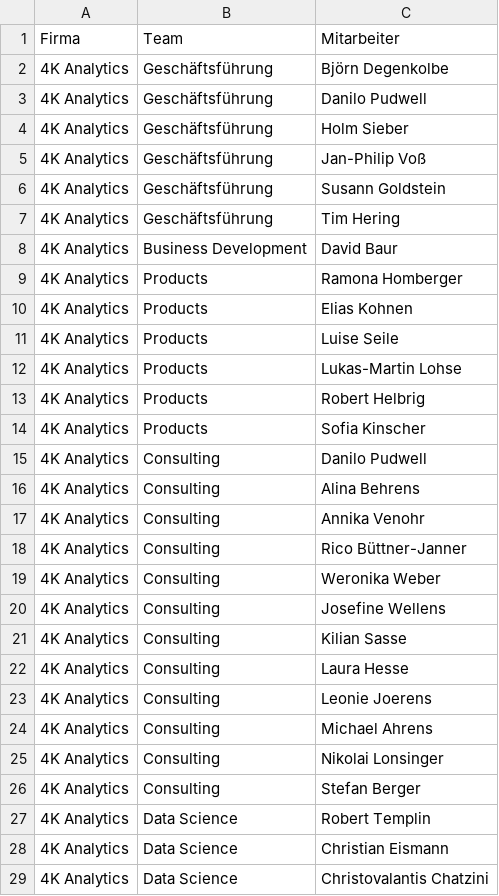
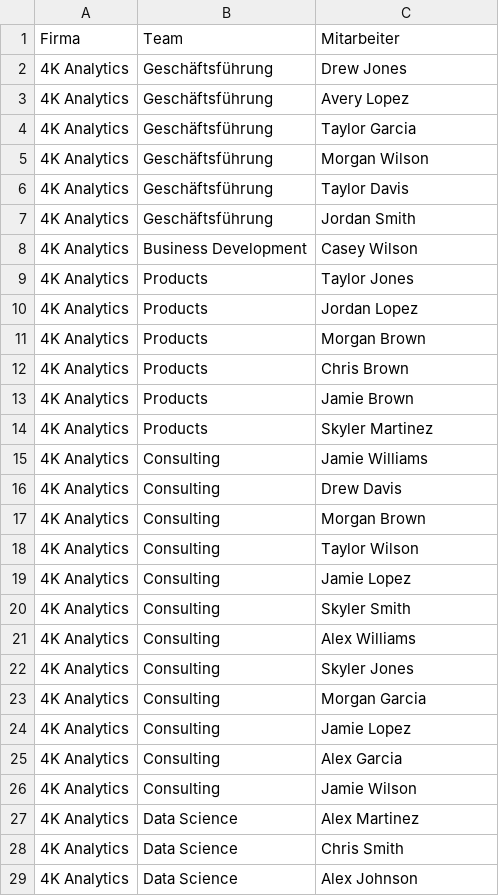
Before and after one commit to KonradReyhe/Anwesenheitstool, a CSV file: Firmen_Teams_Mitarbeiter1.csv, drawn as a sheet; only a part is shown; the diff covers the shown part only.

```diff
--- a/Firmen_Teams_Mitarbeiter1.csv
+++ b/Firmen_Teams_Mitarbeiter1.csv
@@ -2,28 +2,28 @@ Firma              ,Team,Mitarbeiter
-4K Analytics,Geschäftsführung,Björn Degenkolbe
-4K Analytics,Geschäftsführung,Danilo Pudwell
-4K Analytics,Geschäftsführung,Holm Sieber
-4K Analytics,Geschäftsführung,Jan-Philip Voß
-4K Analytics,Geschäftsführung,Susann Goldstein
-4K Analytics,Geschäftsführung,Tim Hering
-4K Analytics,Business Development,David Baur
-4K Analytics,Products,Ramona Homberger
-4K Analytics,Products,Elias Kohnen
-4K Analytics,Products,Luise Seile
-4K Analytics,Products,Lukas-Martin Lohse
-4K Analytics,Products,Robert Helbrig
-4K Analytics,Products,Sofia Kinscher
-4K Analytics,Consulting,Danilo Pudwell
-4K Analytics,Consulting,Alina Behrens
-4K Analytics,Consulting,Annika Venohr
-4K Analytics,Consulting,Rico Büttner-Janner
-4K Analytics,Consulting,Weronika Weber
-4K Analytics,Consulting,Josefine Wellens
-4K Analytics,Consulting,Kilian Sasse
-4K Analytics,Consulting,Laura Hesse
-4K Analytics,Consulting,Leonie Joerens
-4K Analytics,Consulting,Michael Ahrens
-4K Analytics,Consulting,Nikolai Lonsinger
-4K Analytics,Consulting,Stefan Berger
-4K Analytics,Data Science,Robert Templin
-4K Analytics,Data Science,Christian Eismann
-4K Analytics,Data Science,Christovalantis Chatzini
+4K Analytics,Geschäftsführung,Drew Jones
+4K Analytics,Geschäftsführung,Avery Lopez
+4K Analytics,Geschäftsführung,Taylor Garcia
+4K Analytics,Geschäftsführung,Morgan Wilson
+4K Analytics,Geschäftsführung,Taylor Davis
+4K Analytics,Geschäftsführung,Jordan Smith
+4K Analytics,Business Development,Casey Wilson
+4K Analytics,Products,Taylor Jones
+4K Analytics,Products,Jordan Lopez
+4K Analytics,Products,Morgan Brown
+4K Analytics,Products,Chris Brown
+4K Analytics,Products,Jamie Brown
+4K Analytics,Products,Skyler Martinez
+4K Analytics,Consulting,Jamie Williams
+4K Analytics,Consulting,Drew Davis
+4K Analytics,Consulting,Morgan Brown
+4K Analytics,Consulting,Taylor Wilson
+4K Analytics,Consulting,Jamie Lopez
+4K Analytics,Consulting,Skyler Smith
+4K Analytics,Consulting,Alex Williams
+4K Analytics,Consulting,Skyler Jones
+4K Analytics,Consulting,Morgan Garcia
+4K Analytics,Consulting,Jamie Lopez
+4K Analytics,Consulting,Alex Garcia
+4K Analytics,Consulting,Jamie Wilson
+4K Analytics,Data Science,Alex Martinez
+4K Analytics,Data Science,Chris Smith
+4K Analytics,Data Science,Alex Johnson
```
Also changed, not shown: 164 edited cells elsewhere in this file, 2 other files.
